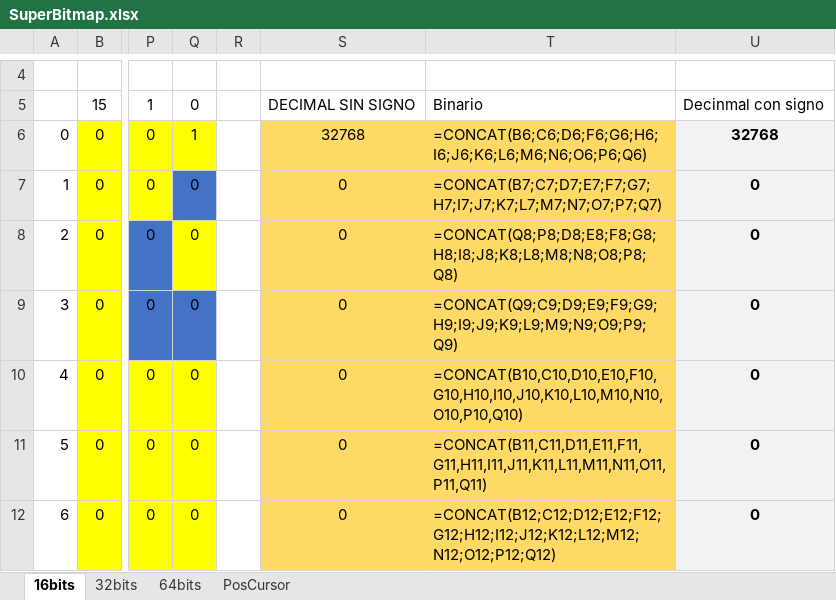
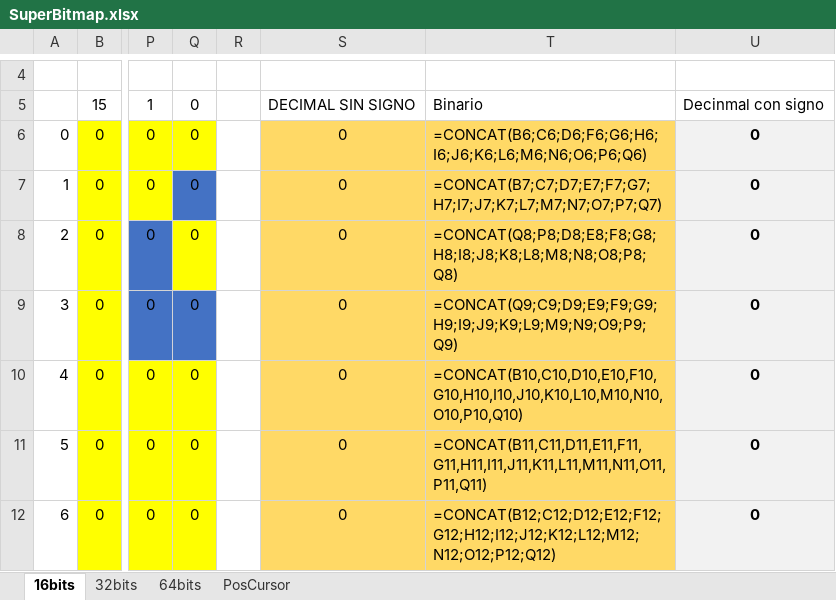
Before and after one commit to evalenciEAFIT/courses, an Excel workbook: OrganizaciónComputadores/screen/SuperBitmap.xlsx, sheet 16bits, drawn as a sheet; only a part is shown, gaps mark what is left out; values as stored, in another font and other column widths than the file's, no borders; conditional formats not drawn; the diff covers the shown part only; the diff names each change by its address in the sheet, - before the commit and + after, or states it on an @@ line.

```diff
--- a/OrganizaciónComputadores/screen/SuperBitmap.xlsx (sheet 16bits)
+++ b/OrganizaciónComputadores/screen/SuperBitmap.xlsx (sheet 16bits)
-Q6: 1
+Q6: 0
-S6: 32768
+S6: 0
-U6: 32768
+U6: 0
```
Also changed, not shown: 48 added rows elsewhere in this sheet, sheet PosCursor, sheet 64bits.
